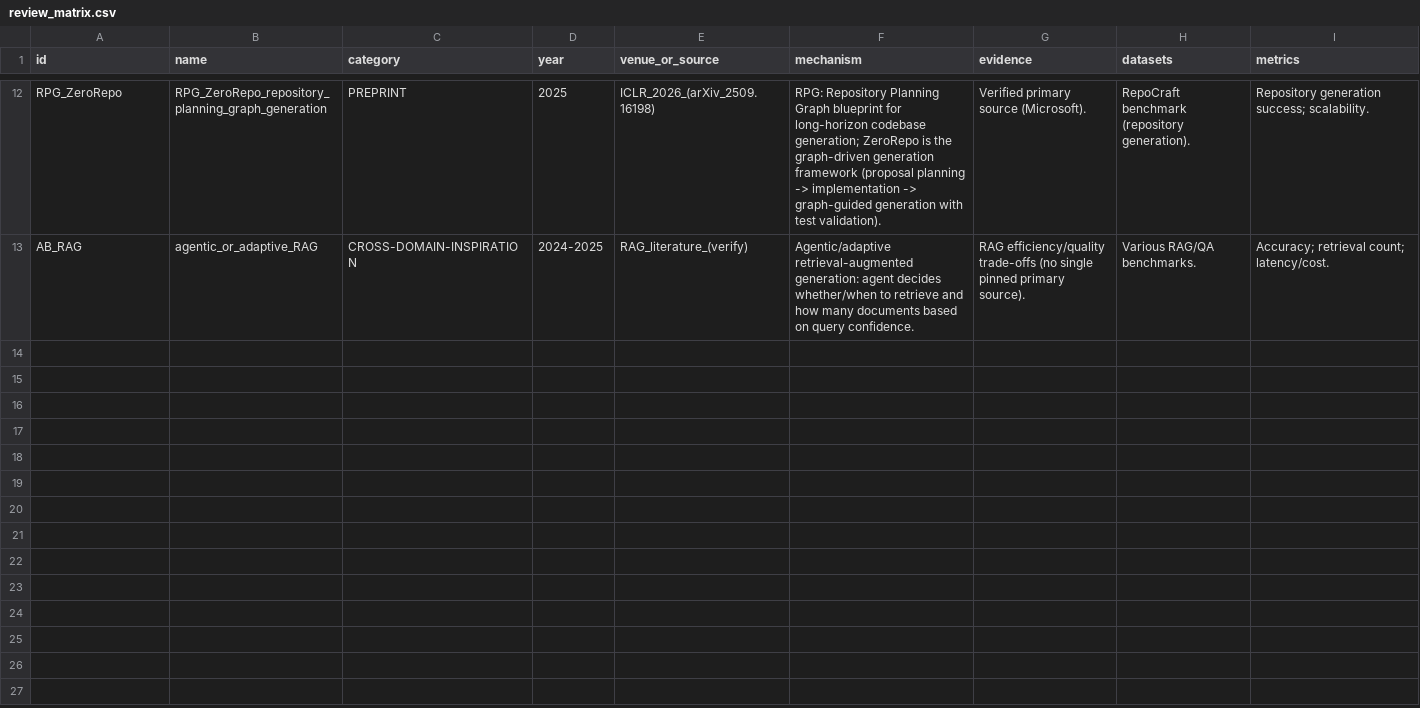
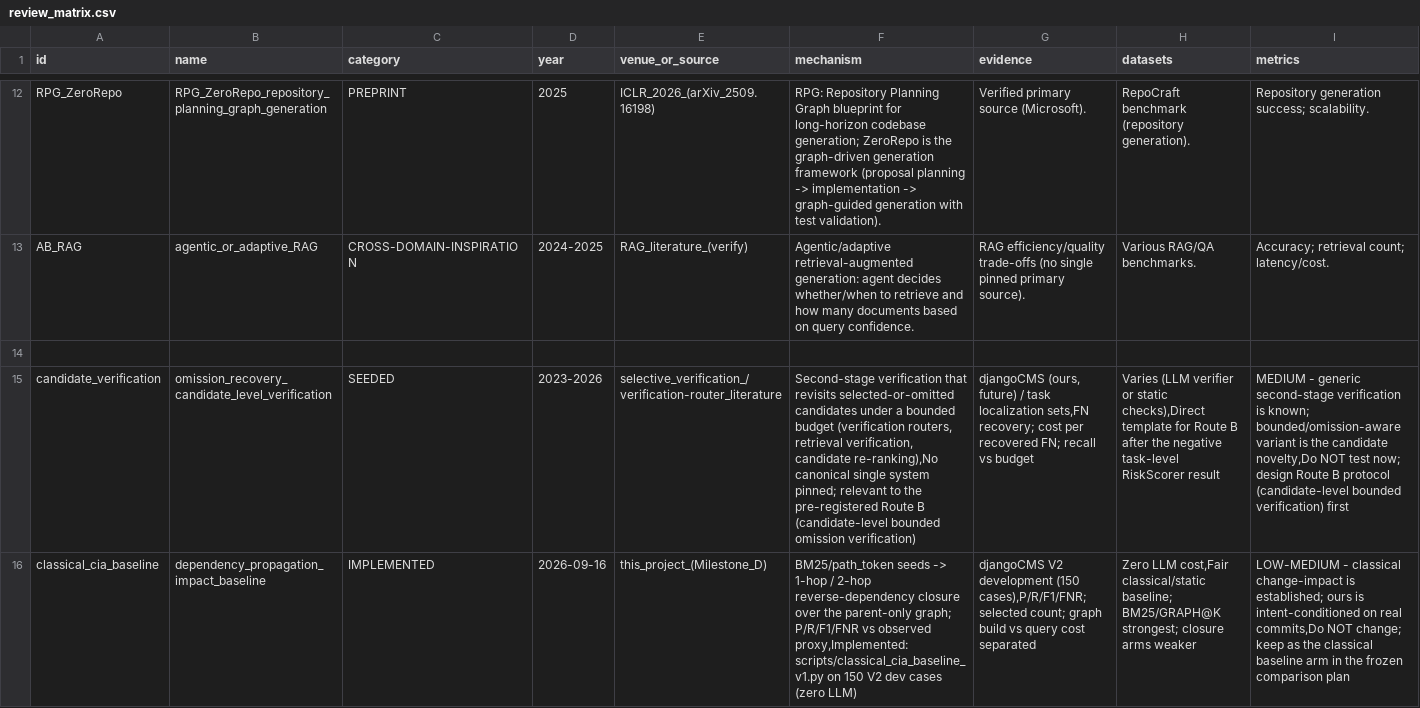
Before and after one commit to AhmedEhabH/dependency-aware-selective-regeneration-benchmark, a CSV file: research/literature/review_matrix.csv, drawn as a sheet; only a part is shown, gaps mark what is left out; rows hold the shown columns only; the diff names each change by its address in the sheet, - before the commit and + after, or states it on an @@ line.

Commit message:
docs(msc): living-review novelty audit + Route B substrate + classical CIA matrix rows (Milestone H)
- Living review: novelty audit added (what is NOT novel; strongest defensible
  future novelty candidate marked CANDIDATE-NOT-YET-CLAIMED; classical/omission-
  recovery additions; honest evidence position)
- review_matrix.csv: candidate-verification/omission-recovery row (Route B
  substrate) + classical CIA baseline row (IMPLEMENTED)
- idea_ledger: I10 (Route B candidate-level verification), I11 (classical CIA
  implemented), V2 development-inference result recorded
- DECISIONS P22, PROGRESS updated

```diff
--- a/research/literature/review_matrix.csv
+++ b/research/literature/review_matrix.csv
+row 14: (empty)
+row 15: candidate_verification | omission_recovery_candidate_level_verification | SEEDED | 2023-2026 | selective_verification_/verification-router_literature | Second-stage verification that revisits selected-or-omitted candidates under a bounded budget (verification routers, retrieval verification, candidate re-ranking),No canonical single system pinned; relevant to the pre-registered Route B (candidate-level bounded omission verification) | djangoCMS (ours, future) / task localization sets,FN recovery; cost per recovered FN; recall vs budget | Varies (LLM verifier or static checks),Direct template for Route B after the negative task-level RiskScorer result | MEDIUM - generic second-stage verification is known; bounded/omission-aware variant is the candidate novelty,Do NOT test now; design Route B protocol (candidate-level bounded verification) first
+row 16: classical_cia_baseline | dependency_propagation_impact_baseline | IMPLEMENTED | 2026-09-16 | this_project_(Milestone_D) | BM25/path_token seeds -> 1-hop / 2-hop reverse-dependency closure over the parent-only graph; P/R/F1/FNR vs observed proxy,Implemented: scripts/classical_cia_baseline_v1.py on 150 V2 dev cases (zero LLM) | djangoCMS V2 development (150 cases),P/R/F1/FNR; selected count; graph build vs query cost separated | Zero LLM cost,Fair classical/static baseline; BM25/GRAPH@K strongest; closure arms weaker | LOW-MEDIUM - classical change-impact is established; ours is intent-conditioned on real commits,Do NOT change; keep as the classical baseline arm in the frozen comparison plan
```
Also changed, not shown: 4 other files.
